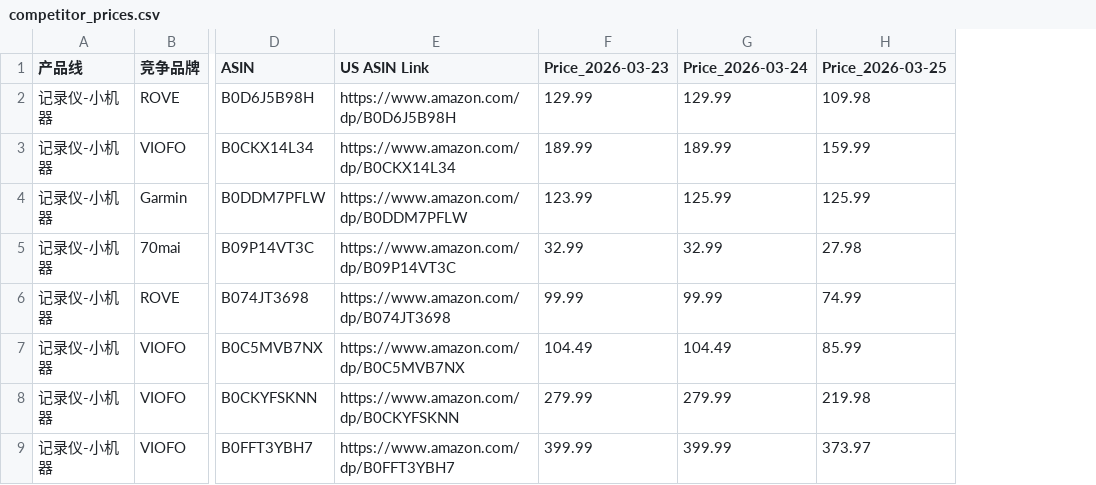
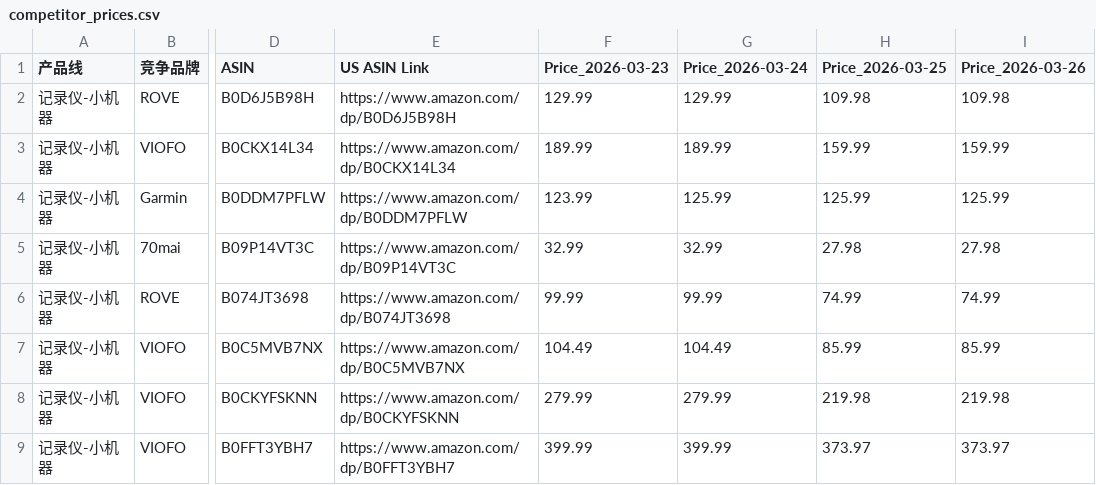
Before and after one commit to zoumingblue-spec/price-monitor, a CSV file: competitor_prices.csv, drawn as a sheet; only a part is shown, gaps mark what is left out; the diff names each change by its address in the sheet, - before the commit and + after, or states it on an @@ line.

Commit message:
price update 2026-03-26

```diff
--- a/competitor_prices.csv
+++ b/competitor_prices.csv
+column I (Price_2026-03-26), rows 2-9: 109.98 | 159.99 | 125.99 | 27.98 | 74.99 | 85.99 | 219.98 | 373.97
```
